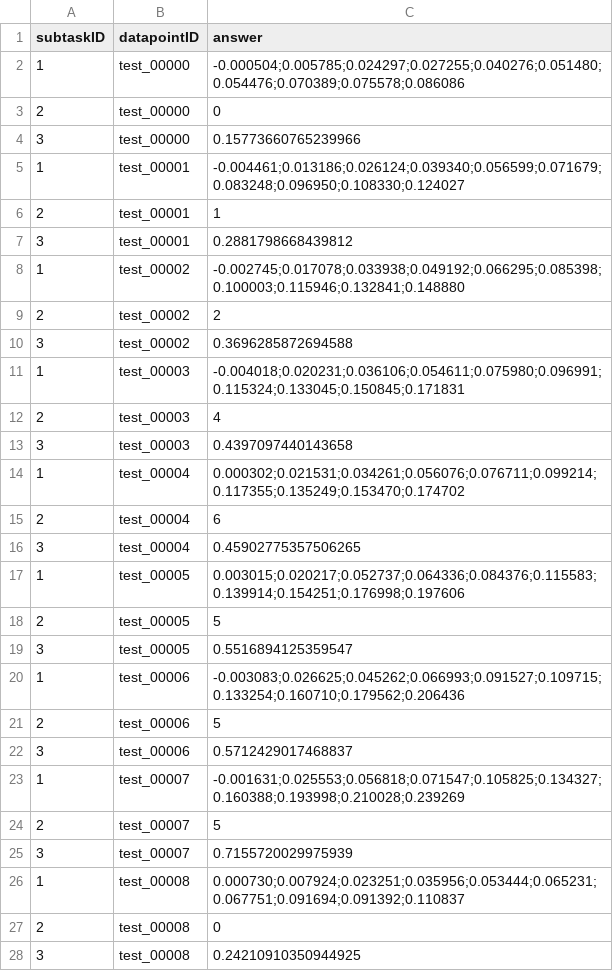
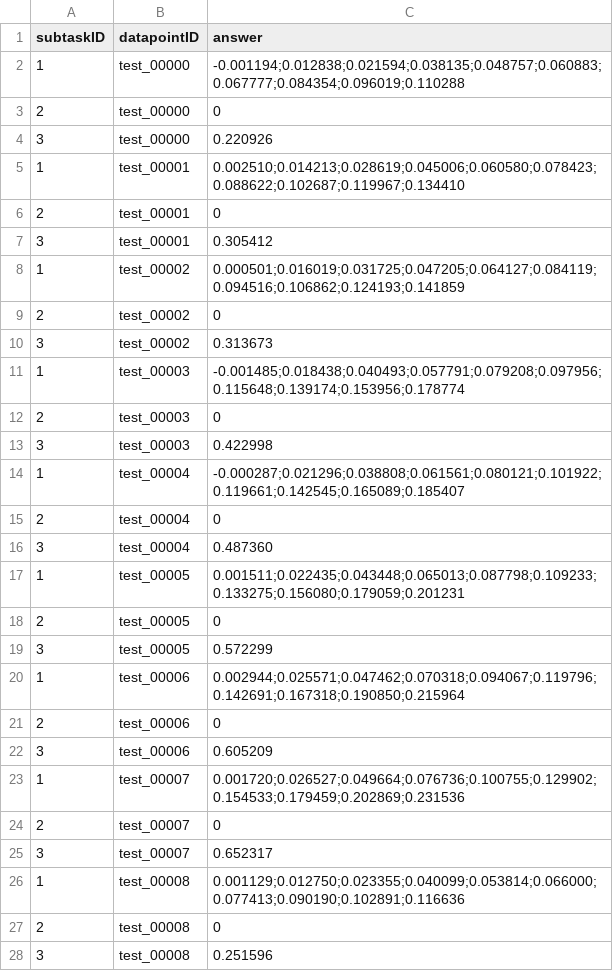
Before and after one commit to ManosFps1pt/Supervised-Learning-Experiments, a CSV file: olympiads/competition_samples/raw/ceoai-2026-practice-rounds/round-1/project_kraken/outputs/submission.csv, drawn as a sheet; only a part is shown; the diff covers the shown part only.

Commit message:
Update final CEOAI prep state

```diff
--- a/olympiads/competition_samples/raw/ceoai-2026-practice-rounds/round-1/project_kraken/outputs/submission.csv
+++ b/olympiads/competition_samples/raw/ceoai-2026-practice-rounds/round-1/project_kraken/outputs/submission.csv
@@ -1,28 +1,28 @@
 subtaskID,datapointID,answer
-1,test_00000,-0.000504;0.005785;0.024297;0.027255;0.040276;0.051480;0.054476;0.070389;0.075578;0.086086
+1,test_00000,-0.001194;0.012838;0.021594;0.038135;0.048757;0.060883;0.067777;0.084354;0.096019;0.110288
 2,test_00000,0
-3,test_00000,0.15773660765239966
-1,test_00001,-0.004461;0.013186;0.026124;0.039340;0.056599;0.071679;0.083248;0.096950;0.108330;0.124027
-2,test_00001,1
-3,test_00001,0.2881798668439812
-1,test_00002,-0.002745;0.017078;0.033938;0.049192;0.066295;0.085398;0.100003;0.115946;0.132841;0.148880
-2,test_00002,2
-3,test_00002,0.3696285872694588
-1,test_00003,-0.004018;0.020231;0.036106;0.054611;0.075980;0.096991;0.115324;0.133045;0.150845;0.171831
-2,test_00003,4
-3,test_00003,0.4397097440143658
-1,test_00004,0.000302;0.021531;0.034261;0.056076;0.076711;0.099214;0.117355;0.135249;0.153470;0.174702
-2,test_00004,6
-3,test_00004,0.45902775357506265
-1,test_00005,0.003015;0.020217;0.052737;0.064336;0.084376;0.115583;0.139914;0.154251;0.176998;0.197606
-2,test_00005,5
-3,test_00005,0.5516894125359547
-1,test_00006,-0.003083;0.026625;0.045262;0.066993;0.091527;0.109715;0.133254;0.160710;0.179562;0.206436
-2,test_00006,5
-3,test_00006,0.5712429017468837
-1,test_00007,-0.001631;0.025553;0.056818;0.071547;0.105825;0.134327;0.160388;0.193998;0.210028;0.239269
-2,test_00007,5
-3,test_00007,0.7155720029975939
-1,test_00008,0.000730;0.007924;0.023251;0.035956;0.053444;0.065231;0.067751;0.091694;0.091392;0.110837
+3,test_00000,0.220926
+1,test_00001,0.002510;0.014213;0.028619;0.045006;0.060580;0.078423;0.088622;0.102687;0.119967;0.134410
+2,test_00001,0
+3,test_00001,0.305412
+1,test_00002,0.000501;0.016019;0.031725;0.047205;0.064127;0.084119;0.094516;0.106862;0.124193;0.141859
+2,test_00002,0
+3,test_00002,0.313673
+1,test_00003,-0.001485;0.018438;0.040493;0.057791;0.079208;0.097956;0.115648;0.139174;0.153956;0.178774
+2,test_00003,0
+3,test_00003,0.422998
+1,test_00004,-0.000287;0.021296;0.038808;0.061561;0.080121;0.101922;0.119661;0.142545;0.165089;0.185407
+2,test_00004,0
+3,test_00004,0.487360
+1,test_00005,0.001511;0.022435;0.043448;0.065013;0.087798;0.109233;0.133275;0.156080;0.179059;0.201231
+2,test_00005,0
+3,test_00005,0.572299
+1,test_00006,0.002944;0.025571;0.047462;0.070318;0.094067;0.119796;0.142691;0.167318;0.190850;0.215964
+2,test_00006,0
+3,test_00006,0.605209
+1,test_00007,0.001720;0.026527;0.049664;0.076736;0.100755;0.129902;0.154533;0.179459;0.202869;0.231536
+2,test_00007,0
+3,test_00007,0.652317
+1,test_00008,0.001129;0.012750;0.023355;0.040099;0.053814;0.066000;0.077413;0.090190;0.102891;0.116636
 2,test_00008,0
-3,test_00008,0.24210910350944925
+3,test_00008,0.251596
```
Also changed, not shown: 21 edited cells elsewhere in this file, 15 other files.
